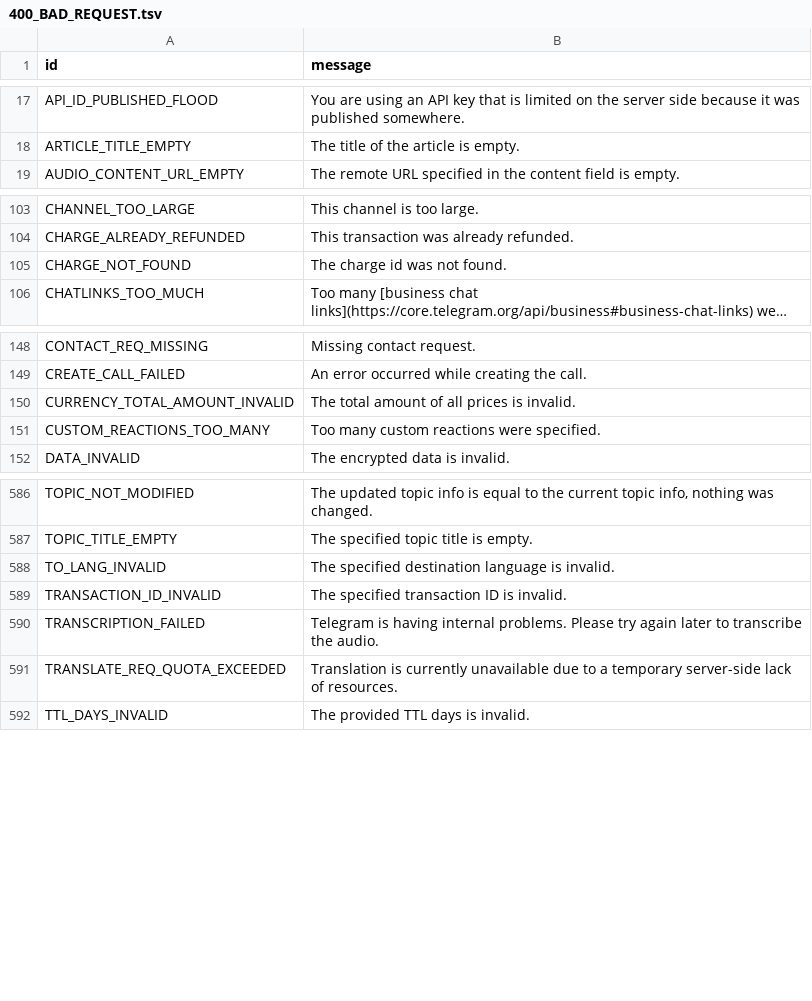
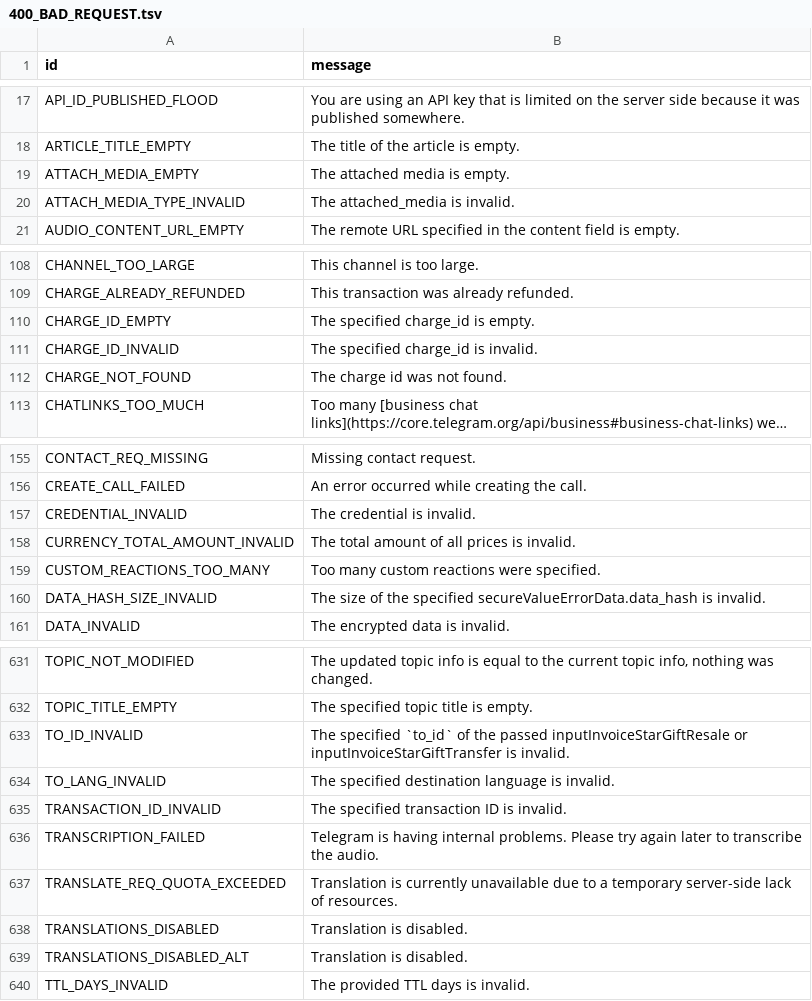
Before and after one commit to k18dh1iw/kurigram, a TSV file: compiler/errors/source/400_BAD_REQUEST.tsv, drawn as a sheet; only a part is shown, gaps mark what is left out; long unchanged cells end in …; the diff covers the shown part only; the diff names each change by its address in the sheet, - before the commit and + after, or states it on an @@ line.

Commit message:
Add some errors to known errors
Co-authored-by: Shrimadhav U K <SpEcHiDe@users.noreply.github.com>

```diff
--- a/compiler/errors/source/400_BAD_REQUEST.tsv
+++ b/compiler/errors/source/400_BAD_REQUEST.tsv
+row 19: ATTACH_MEDIA_EMPTY | The attached media is empty.
+row 20: ATTACH_MEDIA_TYPE_INVALID | The attached_media is invalid.
+row 110: CHARGE_ID_EMPTY | The specified charge_id is empty.
+row 111: CHARGE_ID_INVALID | The specified charge_id is invalid.
+row 157: CREDENTIAL_INVALID | The credential is invalid.
+row 160: DATA_HASH_SIZE_INVALID | The size of the specified secureValueErrorData.data_hash is invalid.
+row 633: TO_ID_INVALID | The specified `to_id` of the passed inputInvoiceStarGiftResale or inputInvoiceStarGiftTransfer is invalid.
+row 638: TRANSLATIONS_DISABLED | Translation is disabled.
+row 639: TRANSLATIONS_DISABLED_ALT | Translation is disabled.
```
Also changed, not shown: 39 added rows elsewhere in this file, compiler/errors/source/406_NOT_ACCEPTABLE.tsv, 1 other file.
